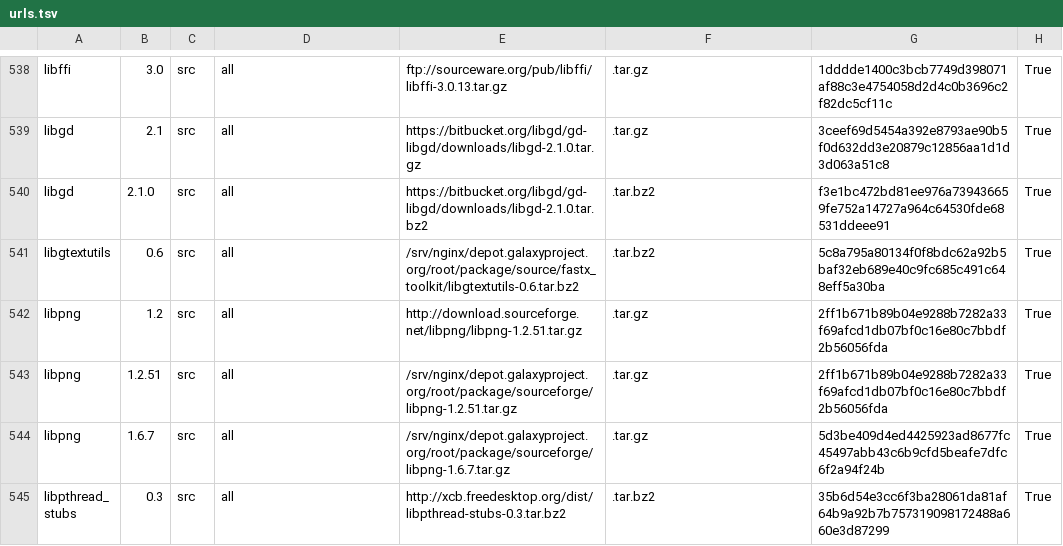
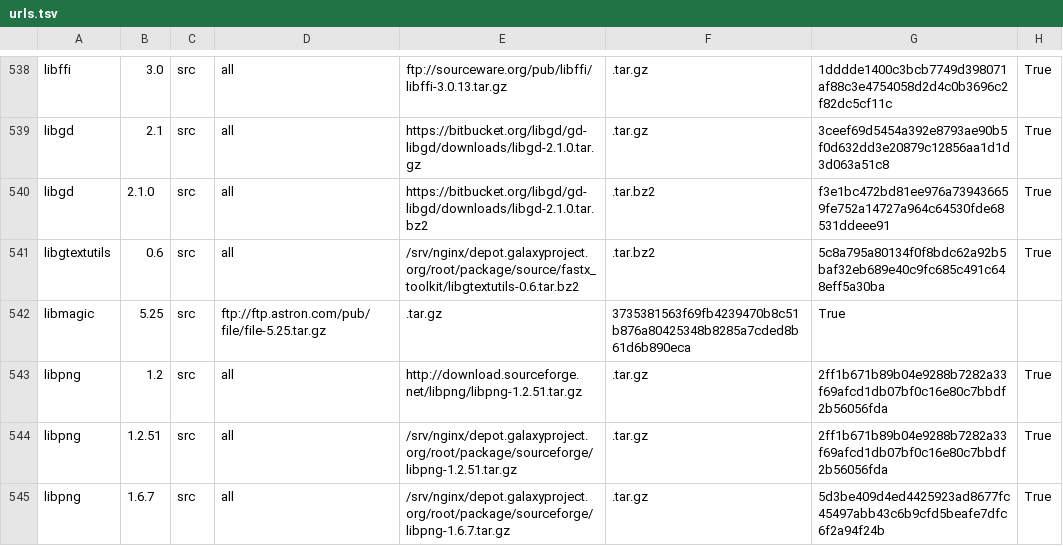
Before and after one commit to galaxyproject/cargo-port, a TSV file: urls.tsv, drawn as a sheet; only a part is shown, gaps mark what is left out; the shorter side is filled out with more unchanged rows.

Commit message:
add libmagic

```diff
--- a/urls.tsv
+++ b/urls.tsv
@@ -541,2 +541,3 @@ libgd	2.1.0	src	all	https://bitbucket.org/libgd/gd-libgd/downloads/libgd-2.1.0.t
 libgtextutils	0.6	src	all	/srv/nginx/depot.galaxyproject.org/root/package/source/fastx_toolkit/libgtextutils-0.6.tar.bz2	.tar.bz2	5c8a795a80134f0f8bdc62a92b5baf32eb689e40c9fc685c491c648eff5a30ba	True
+libmagic	5.25	src	ftp://ftp.astron.com/pub/file/file-5.25.tar.gz	.tar.gz	3735381563f69fb4239470b8c51b876a80425348b8285a7cded8b61d6b890eca	True
 libpng	1.2	src	all	http://download.sourceforge.net/libpng/libpng-1.2.51.tar.gz	.tar.gz	2ff1b671b89b04e9288b7282a33f69afcd1db07bf0c16e80c7bbdf2b56056fda	True
```
